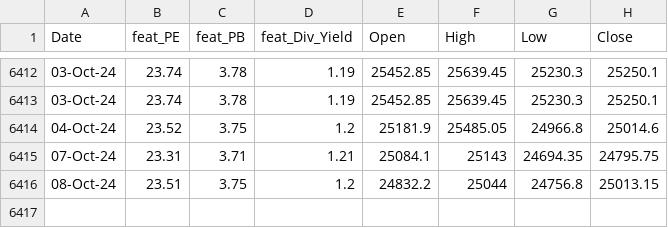
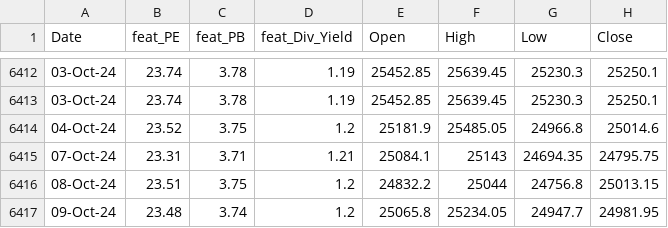
Before and after one commit to anirbanghoshsbi/.github.io, a CSV file: work/ml/data_fundamental.csv, drawn as a sheet; only a part is shown, gaps mark what is left out; the diff names each change by its address in the sheet, - before the commit and + after, or states it on an @@ line.

Commit message:
Update data_fundamental.csv

```diff
--- a/work/ml/data_fundamental.csv
+++ b/work/ml/data_fundamental.csv
+row 6417: 09-Oct-24 | 23.48 | 3.74 | 1.2 | 25065.8 | 25234.05 | 24947.7 | 24981.95
```
